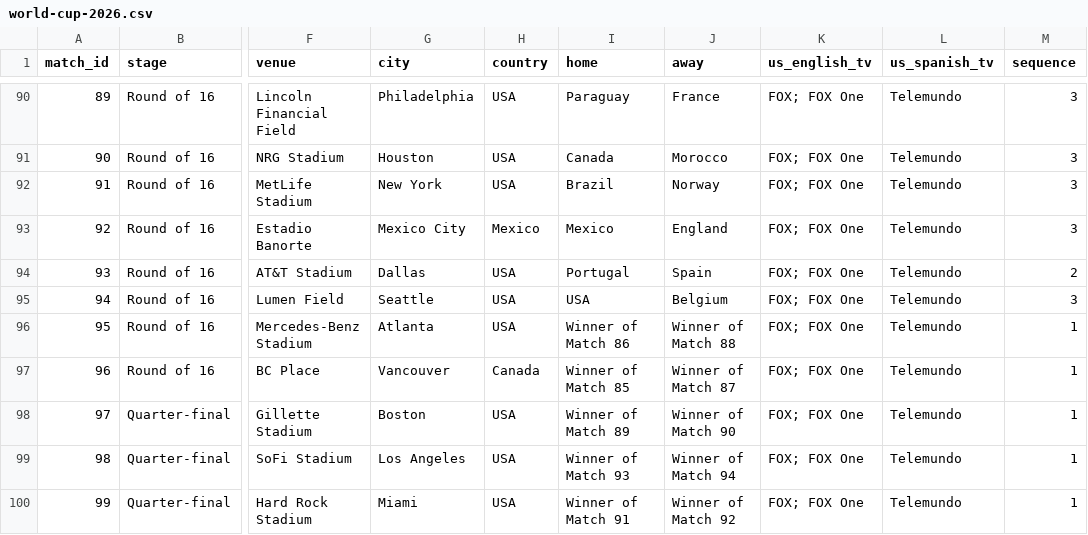
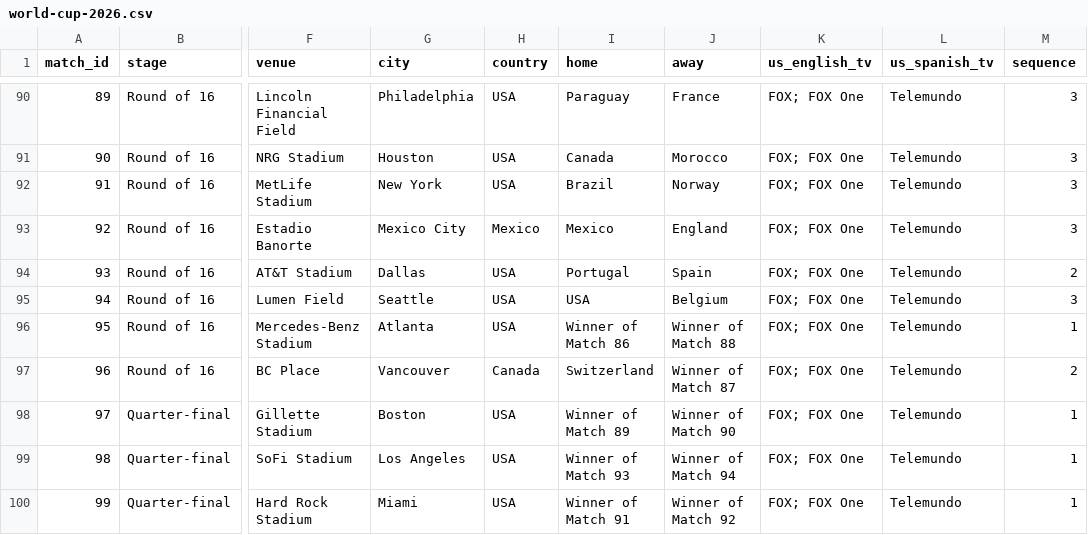
Before and after one commit to debatepro/world-cup-2026-calendar, a CSV file: world-cup-2026.csv, drawn as a sheet; only a part is shown, gaps mark what is left out; the diff names each change by its address in the sheet, - before the commit and + after, or states it on an @@ line.

```diff
--- a/world-cup-2026.csv
+++ b/world-cup-2026.csv
-I97 (home): Winner of Match 85
+I97 (home): Switzerland
-M97 (sequence): 1
+M97 (sequence): 2
```
Also changed, not shown: 3 other files.
